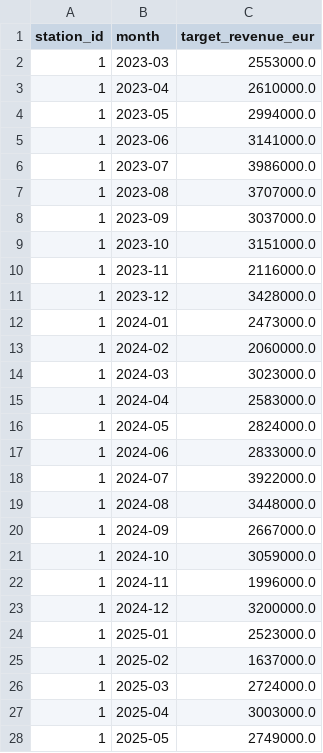
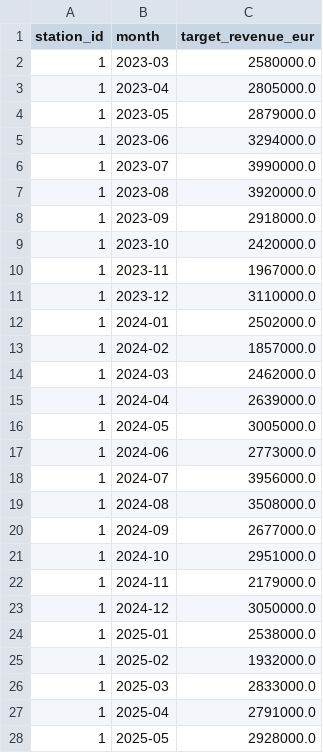
Before and after one commit to ejazahmed-analytics/meridara-pricing, a CSV file: data/revenue_targets.csv, drawn as a sheet; only a part is shown; the diff covers the shown part only.

```diff
--- a/data/revenue_targets.csv
+++ b/data/revenue_targets.csv
@@ -1,28 +1,28 @@
 station_id,month,target_revenue_eur
-1,2023-03,2553000.0
-1,2023-04,2610000.0
-1,2023-05,2994000.0
-1,2023-06,3141000.0
-1,2023-07,3986000.0
-1,2023-08,3707000.0
-1,2023-09,3037000.0
-1,2023-10,3151000.0
-1,2023-11,2116000.0
-1,2023-12,3428000.0
-1,2024-01,2473000.0
-1,2024-02,2060000.0
-1,2024-03,3023000.0
-1,2024-04,2583000.0
-1,2024-05,2824000.0
-1,2024-06,2833000.0
-1,2024-07,3922000.0
-1,2024-08,3448000.0
-1,2024-09,2667000.0
-1,2024-10,3059000.0
-1,2024-11,1996000.0
-1,2024-12,3200000.0
-1,2025-01,2523000.0
-1,2025-02,1637000.0
-1,2025-03,2724000.0
-1,2025-04,3003000.0
-1,2025-05,2749000.0
+1,2023-03,2580000.0
+1,2023-04,2805000.0
+1,2023-05,2879000.0
+1,2023-06,3294000.0
+1,2023-07,3990000.0
+1,2023-08,3920000.0
+1,2023-09,2918000.0
+1,2023-10,2420000.0
+1,2023-11,1967000.0
+1,2023-12,3110000.0
+1,2024-01,2502000.0
+1,2024-02,1857000.0
+1,2024-03,2462000.0
+1,2024-04,2639000.0
+1,2024-05,3005000.0
+1,2024-06,2773000.0
+1,2024-07,3956000.0
+1,2024-08,3508000.0
+1,2024-09,2677000.0
+1,2024-10,2951000.0
+1,2024-11,2179000.0
+1,2024-12,3050000.0
+1,2025-01,2538000.0
+1,2025-02,1932000.0
+1,2025-03,2833000.0
+1,2025-04,2791000.0
+1,2025-05,2928000.0
```
Also changed, not shown: 157 edited cells elsewhere in this file, data/flights.csv, 8 other files.
